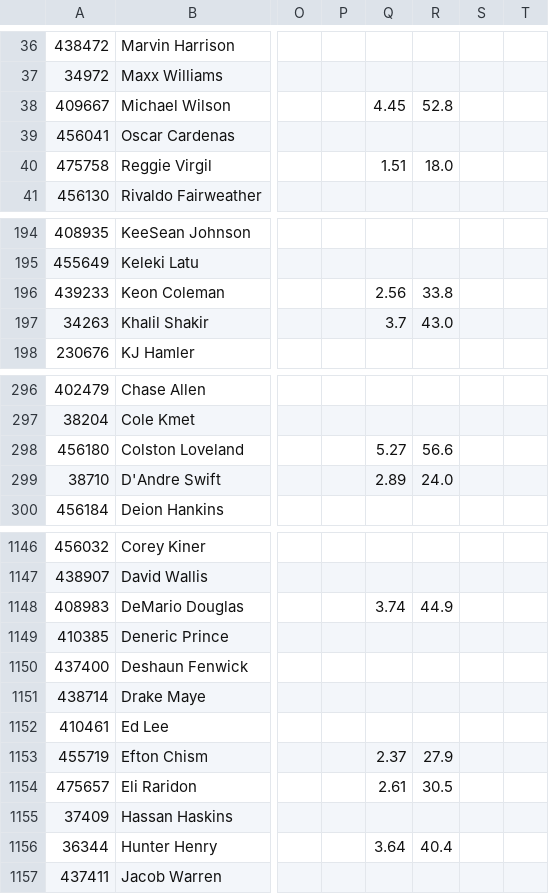
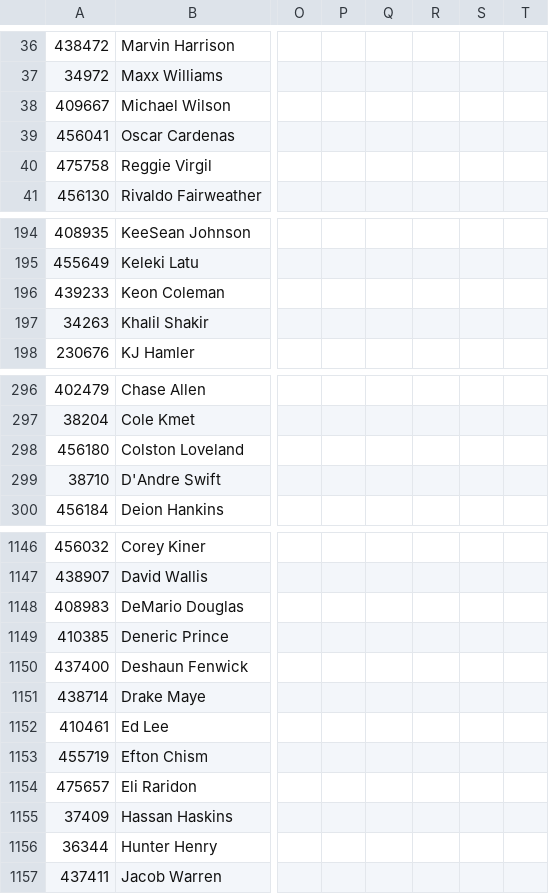
Before and after one commit to azcal/mbm-nfl, a CSV file: logs/unabated/projections-nfl.csv, drawn as a sheet; only a part is shown, gaps mark what is left out; the diff covers the shown part only; the diff names each change by its address in the sheet, - before the commit and + after, or states it on an @@ line.

Commit message:
unabated export 2026-11-19

```diff
--- a/logs/unabated/projections-nfl.csv
+++ b/logs/unabated/projections-nfl.csv
-Q38: 4.45
+Q38: (empty)
-R38: 52.8
+R38: (empty)
-Q40: 1.51
+Q40: (empty)
-R40: 18.0
+R40: (empty)
-Q196: 2.56
+Q196: (empty)
-R196: 33.8
+R196: (empty)
-Q197: 3.7
+Q197: (empty)
-R197: 43.0
+R197: (empty)
-Q298: 5.27
+Q298: (empty)
-R298: 56.6
+R298: (empty)
-Q299: 2.89
+Q299: (empty)
-R299: 24.0
+R299: (empty)
-Q1148: 3.74
+Q1148: (empty)
-R1148: 44.9
+R1148: (empty)
-Q1153: 2.37
+Q1153: (empty)
-R1153: 27.9
+R1153: (empty)
-Q1154: 2.61
+Q1154: (empty)
-R1154: 30.5
+R1154: (empty)
-Q1156: 3.64
+Q1156: (empty)
-R1156: 40.4
+R1156: (empty)
```
Also changed, not shown: 93 edited cells elsewhere in this file, 2 other files.
